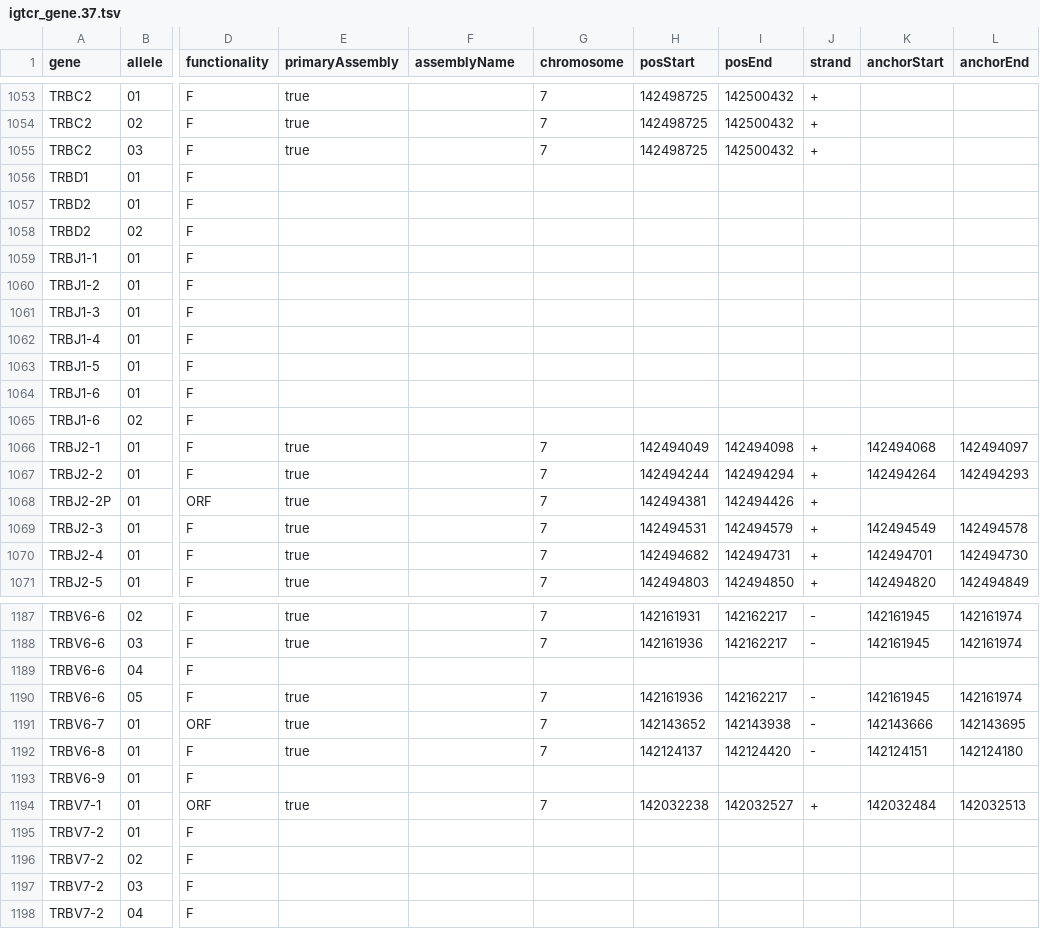
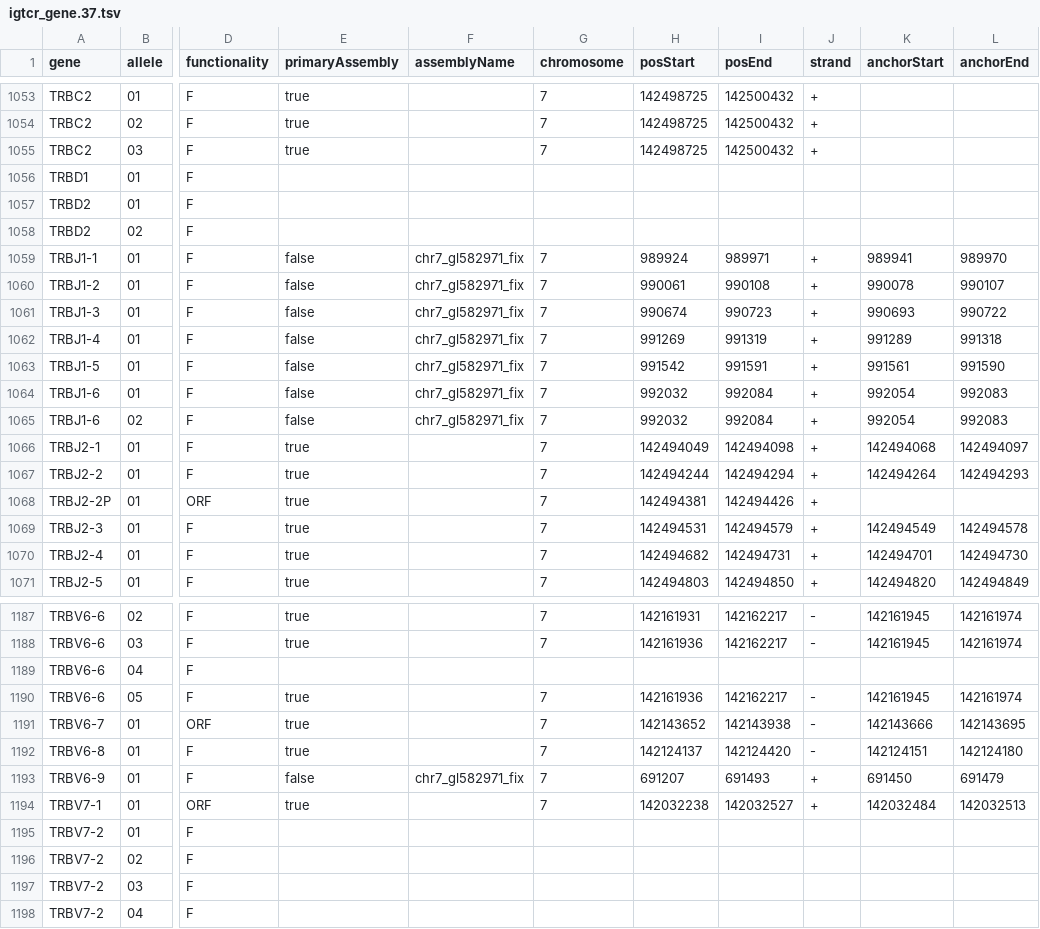
Before and after one commit to hartwigmedical/hmftools, a TSV file: hmf-common/src/main/resources/refgenome/igtcr_gene.37.tsv, drawn as a sheet; only a part is shown, gaps mark what is left out; the diff covers the shown part only; the diff names each change by its address in the sheet, - before the commit and + after, or states it on an @@ line.

Commit message:
Cider: add GRCh37 patch for annotation of genes e.g. TRBJ1 (#755)

```diff
--- a/hmf-common/src/main/resources/refgenome/igtcr_gene.37.tsv
+++ b/hmf-common/src/main/resources/refgenome/igtcr_gene.37.tsv
-E1059:E1065 (primaryAssembly): (empty)
+E1059:E1065 (primaryAssembly): false
-F1059:F1065 (assemblyName): (empty)
+F1059:F1065 (assemblyName): chr7_gl582971_fix
-G1059:G1065 (chromosome): (empty)
+G1059:G1065 (chromosome): 7
-H1059 (posStart): (empty)
+H1059 (posStart): 989924
-I1059 (posEnd): (empty)
+I1059 (posEnd): 989971
-J1059:J1065 (strand): (empty)
+J1059:J1065 (strand): +
-K1059 (anchorStart): (empty)
+K1059 (anchorStart): 989941
-L1059 (anchorEnd): (empty)
+L1059 (anchorEnd): 989970
-H1060 (posStart): (empty)
+H1060 (posStart): 990061
-I1060 (posEnd): (empty)
+I1060 (posEnd): 990108
-K1060 (anchorStart): (empty)
+K1060 (anchorStart): 990078
-L1060 (anchorEnd): (empty)
+L1060 (anchorEnd): 990107
-H1061 (posStart): (empty)
+H1061 (posStart): 990674
-I1061 (posEnd): (empty)
+I1061 (posEnd): 990723
-K1061 (anchorStart): (empty)
+K1061 (anchorStart): 990693
-L1061 (anchorEnd): (empty)
+L1061 (anchorEnd): 990722
-H1062 (posStart): (empty)
+H1062 (posStart): 991269
-I1062 (posEnd): (empty)
+I1062 (posEnd): 991319
-K1062 (anchorStart): (empty)
+K1062 (anchorStart): 991289
-L1062 (anchorEnd): (empty)
+L1062 (anchorEnd): 991318
-H1063 (posStart): (empty)
+H1063 (posStart): 991542
-I1063 (posEnd): (empty)
+I1063 (posEnd): 991591
-K1063 (anchorStart): (empty)
+K1063 (anchorStart): 991561
-L1063 (anchorEnd): (empty)
+L1063 (anchorEnd): 991590
-H1064:H1065 (posStart): (empty)
+H1064:H1065 (posStart): 992032
-I1064:I1065 (posEnd): (empty)
+I1064:I1065 (posEnd): 992084
-K1064:K1065 (anchorStart): (empty)
+K1064:K1065 (anchorStart): 992054
-L1064:L1065 (anchorEnd): (empty)
+L1064:L1065 (anchorEnd): 992083
-E1193 (primaryAssembly): (empty)
+E1193 (primaryAssembly): false
-F1193 (assemblyName): (empty)
+F1193 (assemblyName): chr7_gl582971_fix
-G1193 (chromosome): (empty)
+G1193 (chromosome): 7
-H1193 (posStart): (empty)
+H1193 (posStart): 691207
-I1193 (posEnd): (empty)
+I1193 (posEnd): 691493
-J1193 (strand): (empty)
+J1193 (strand): +
-K1193 (anchorStart): (empty)
+K1193 (anchorStart): 691450
-L1193 (anchorEnd): (empty)
+L1193 (anchorEnd): 691479
```
Also changed, not shown: 40 edited cells elsewhere in this file, 10 other files.
